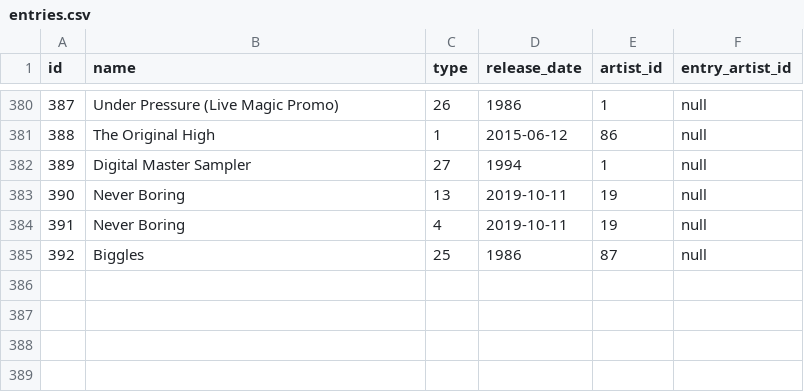
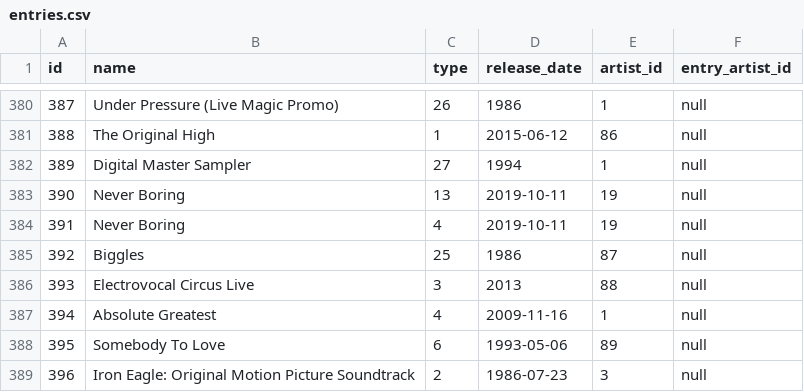
Before and after one commit to AlexPasharin/Collection-Backend, a CSV file: csv/entries.csv, drawn as a sheet; only a part is shown, gaps mark what is left out; the diff names each change by its address in the sheet, - before the commit and + after, or states it on an @@ line.

```diff
--- a/csv/entries.csv
+++ b/csv/entries.csv
+row 386: 393 | Electrovocal Circus Live | 3 | 2013 | 88 | null
+row 387: 394 | Absolute Greatest | 4 | 2009-11-16 | 1 | null
+row 388: 395 | Somebody To Love | 6 | 1993-05-06 | 89 | null
+row 389: 396 | Iron Eagle: Original Motion Picture Soundtrack | 2 | 1986-07-23 | 3 | null
```
Also changed, not shown: csv/artists.csv, csv/labels.csv, 2 other files.
